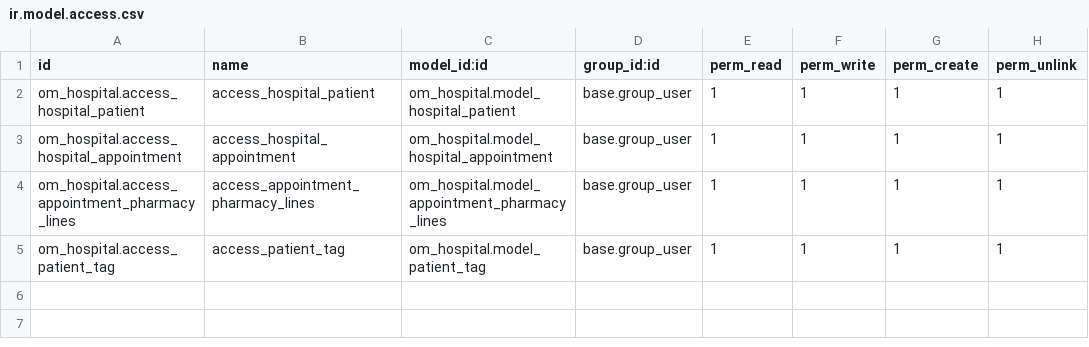
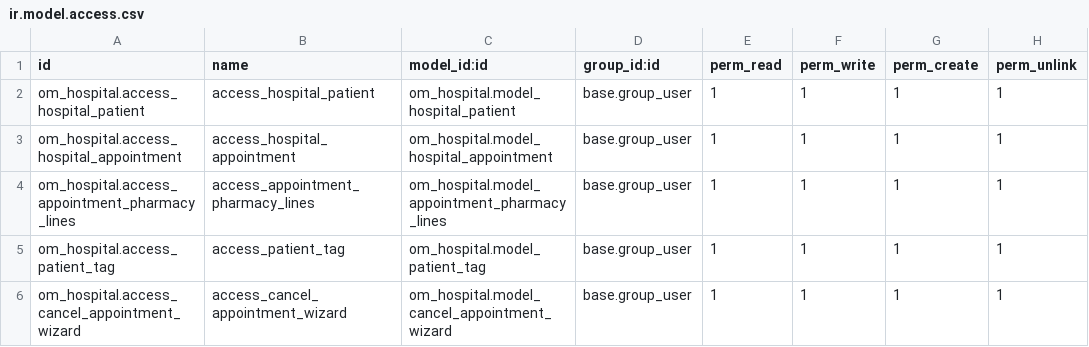
Before and after one commit to willcoderwang/odoo_development, a CSV file: om_hospital/security/ir.model.access.csv, drawn as a sheet; the diff names each change by its address in the sheet, - before the commit and + after, or states it on an @@ line.

Commit message:
transient model

```diff
--- a/om_hospital/security/ir.model.access.csv
+++ b/om_hospital/security/ir.model.access.csv
+row 6: om_hospital.access_cancel_appointment_wizard | access_cancel_appointment_wizard | om_hospital.model_cancel_appointment_wizard | base.group_user | 1 | 1 | 1 | 1
```
Also changed, not shown: 3 other files.
